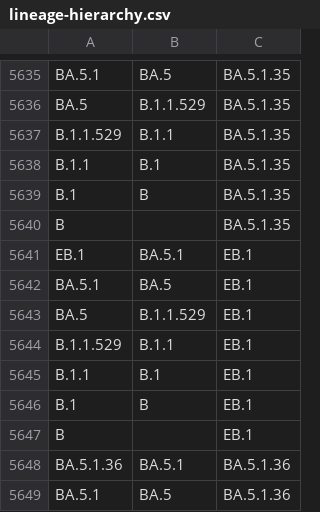
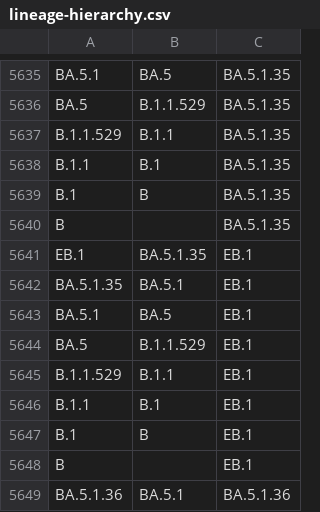
Before and after one commit to phac-nml/SARS-CoV-2-resources, a CSV file: lineage-hierarchy.csv, drawn as a sheet; only a part is shown, gaps mark what is left out; the shorter side is filled out with more unchanged rows.

Commit message:
updating hierarchy files

```diff
--- a/lineage-hierarchy.csv
+++ b/lineage-hierarchy.csv
@@ -5640,3 +5640,4 @@ B.1,B,BA.5.1.35
 B,,BA.5.1.35
-EB.1,BA.5.1,EB.1
+EB.1,BA.5.1.35,EB.1
+BA.5.1.35,BA.5.1,EB.1
 BA.5.1,BA.5,EB.1
```
Also changed, not shown: 3 other files.
